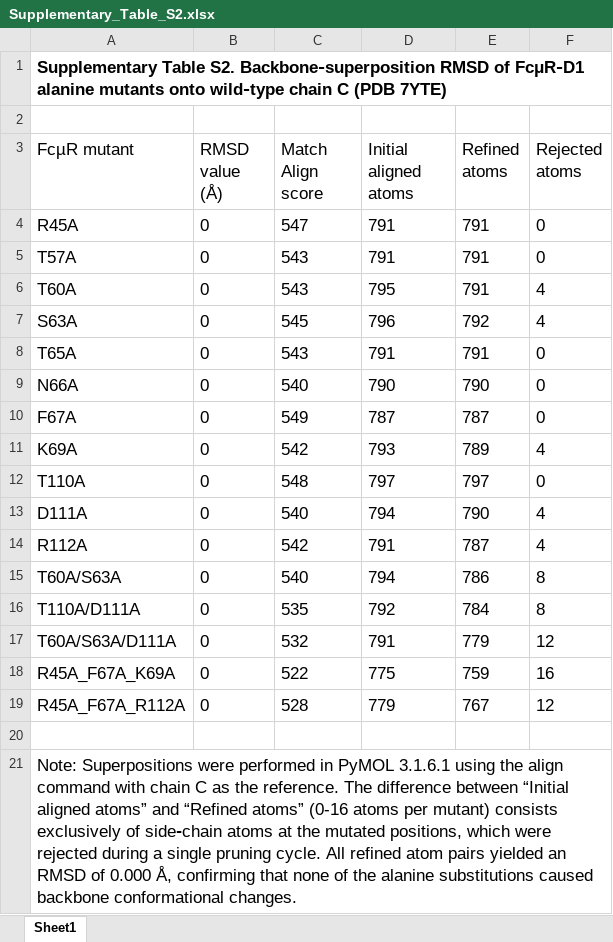
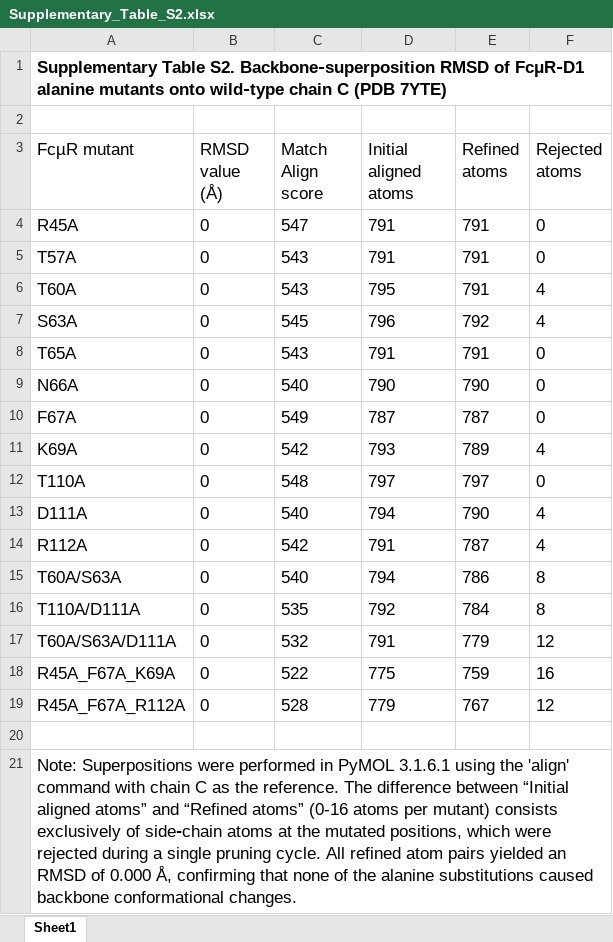
Before and after one commit to tinamdk/FcmR_IgM_Supplementary, an Excel workbook: files/Supplementary_Tables/Supplementary_Table_S2.xlsx, sheet Sheet1, drawn as a sheet; values as stored, in another font and other column widths than the file's, no borders; the diff names each change by its address in the sheet, - before the commit and + after, or states it on an @@ line.

```diff
--- a/files/Supplementary_Tables/Supplementary_Table_S2.xlsx (sheet Sheet1)
+++ b/files/Supplementary_Tables/Supplementary_Table_S2.xlsx (sheet Sheet1)
-A21 (FcµR mutant): …using the align command with…
+A21 (FcµR mutant): …using the 'align' command with…
```
Also changed, not shown: 8 other files.
